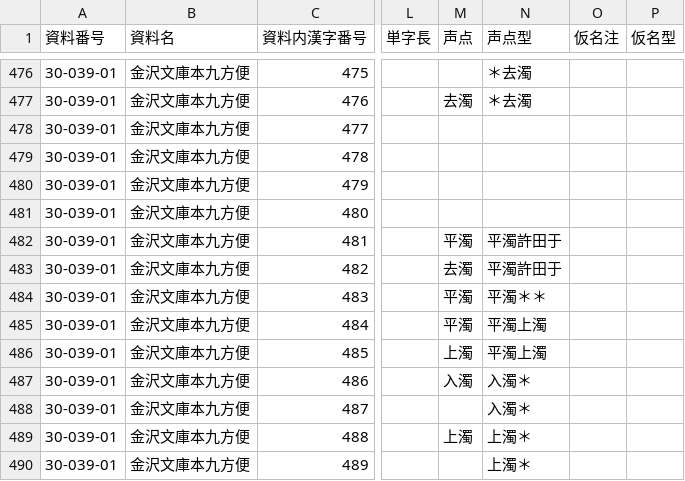
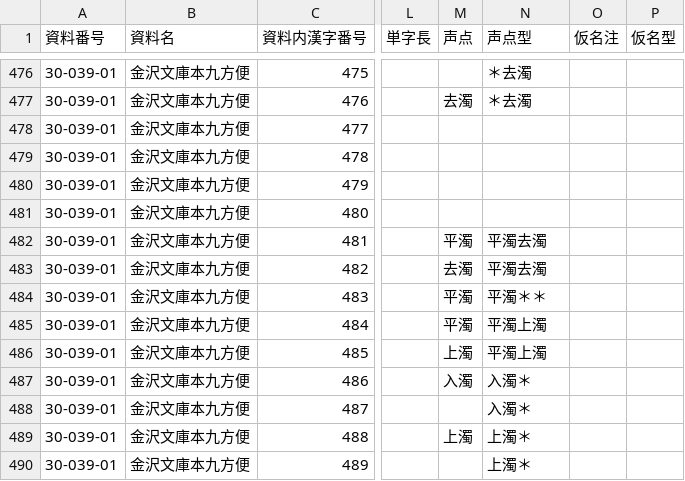
Before and after one commit to daikaku/DHSJR, a TSV file: data/30-039-01_KKN.tsv, drawn as a sheet; only a part is shown, gaps mark what is left out; the diff names each change by its address in the sheet, - before the commit and + after, or states it on an @@ line.

```diff
--- a/data/30-039-01_KKN.tsv
+++ b/data/30-039-01_KKN.tsv
-N482:N483 (声点型): 平濁許田于
+N482:N483 (声点型): 平濁去濁
```
Also changed, not shown: data/30-026-04_SZS.tsv, 1 other file.
